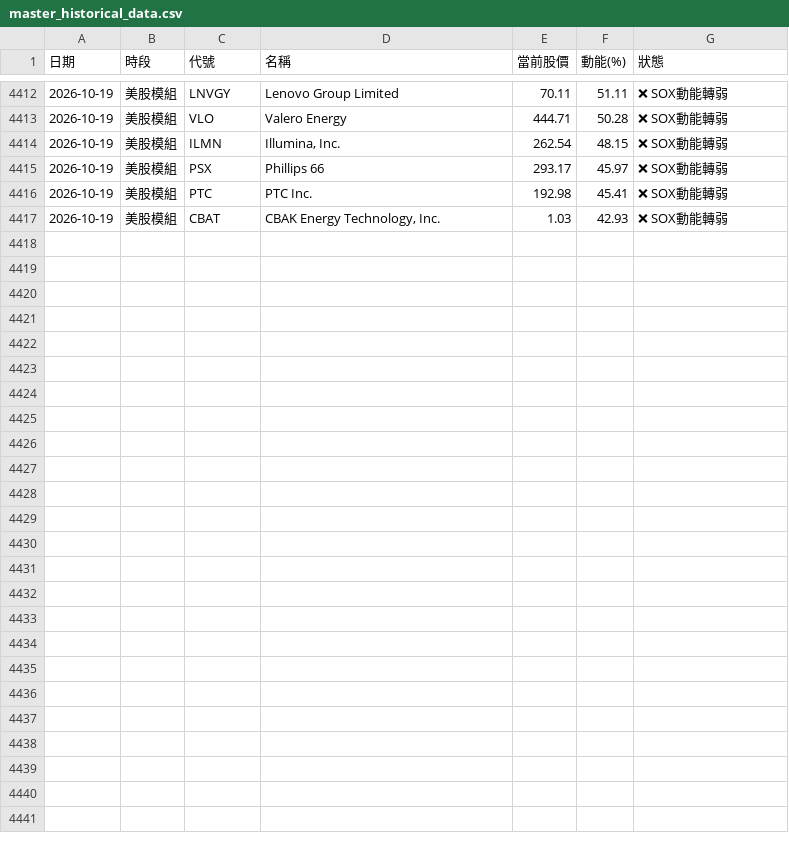
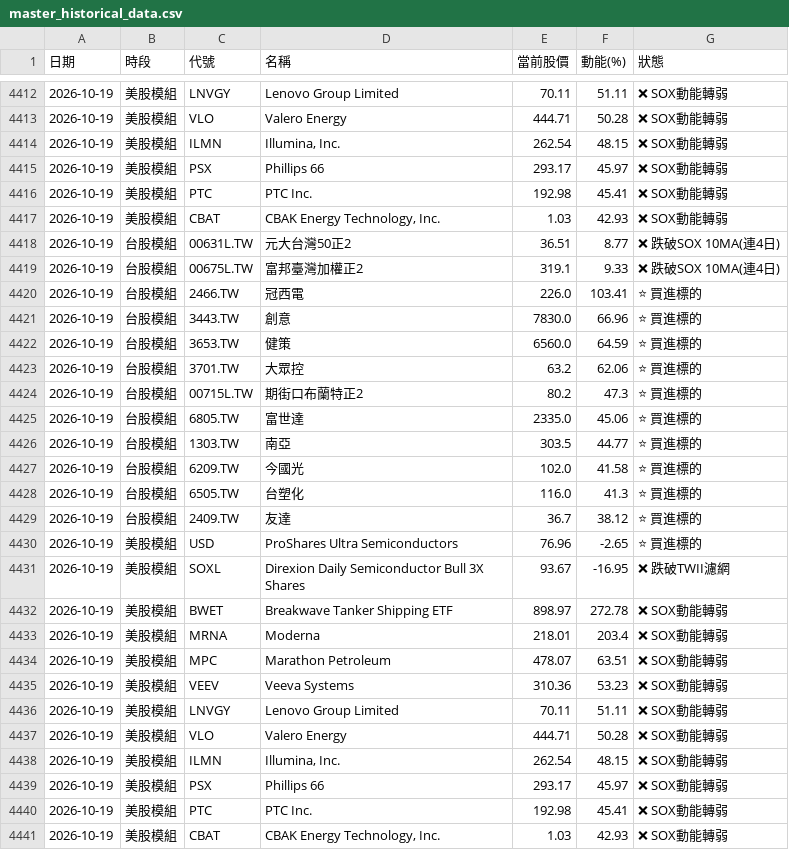
Before and after one commit to ainsliemile/TW_daily_stock, a CSV file: master_historical_data.csv, drawn as a sheet; only a part is shown, gaps mark what is left out; the diff names each change by its address in the sheet, - before the commit and + after, or states it on an @@ line.

```diff
--- a/master_historical_data.csv
+++ b/master_historical_data.csv
+row 4418: 2026-10-19 | 台股模組 | 00631L.TW | 元大台灣50正2 | 36.51 | 8.77 | ❌ 跌破SOX 10MA(連4日)
+row 4419: 2026-10-19 | 台股模組 | 00675L.TW | 富邦臺灣加權正2 | 319.1 | 9.33 | ❌ 跌破SOX 10MA(連4日)
+row 4420: 2026-10-19 | 台股模組 | 2466.TW | 冠西電 | 226.0 | 103.41 | ⭐ 買進標的
+row 4421: 2026-10-19 | 台股模組 | 3443.TW | 創意 | 7830.0 | 66.96 | ⭐ 買進標的
+row 4422: 2026-10-19 | 台股模組 | 3653.TW | 健策 | 6560.0 | 64.59 | ⭐ 買進標的
+row 4423: 2026-10-19 | 台股模組 | 3701.TW | 大眾控 | 63.2 | 62.06 | ⭐ 買進標的
+row 4424: 2026-10-19 | 台股模組 | 00715L.TW | 期街口布蘭特正2 | 80.2 | 47.3 | ⭐ 買進標的
+row 4425: 2026-10-19 | 台股模組 | 6805.TW | 富世達 | 2335.0 | 45.06 | ⭐ 買進標的
+row 4426: 2026-10-19 | 台股模組 | 1303.TW | 南亞 | 303.5 | 44.77 | ⭐ 買進標的
+row 4427: 2026-10-19 | 台股模組 | 6209.TW | 今國光 | 102.0 | 41.58 | ⭐ 買進標的
+row 4428: 2026-10-19 | 台股模組 | 6505.TW | 台塑化 | 116.0 | 41.3 | ⭐ 買進標的
+row 4429: 2026-10-19 | 台股模組 | 2409.TW | 友達 | 36.7 | 38.12 | ⭐ 買進標的
+row 4430: 2026-10-19 | 美股模組 | USD | ProShares Ultra Semiconductors | 76.96 | -2.65 | ⭐ 買進標的
+row 4431: 2026-10-19 | 美股模組 | SOXL | Direxion Daily Semiconductor Bull 3X Shares | 93.67 | -16.95 | ❌ 跌破TWII濾網
+row 4432: 2026-10-19 | 美股模組 | BWET | Breakwave Tanker Shipping ETF | 898.97 | 272.78 | ❌ SOX動能轉弱
+row 4433: 2026-10-19 | 美股模組 | MRNA | Moderna | 218.01 | 203.4 | ❌ SOX動能轉弱
+row 4434: 2026-10-19 | 美股模組 | MPC | Marathon Petroleum | 478.07 | 63.51 | ❌ SOX動能轉弱
+row 4435: 2026-10-19 | 美股模組 | VEEV | Veeva Systems | 310.36 | 53.23 | ❌ SOX動能轉弱
+row 4436: 2026-10-19 | 美股模組 | LNVGY | Lenovo Group Limited | 70.11 | 51.11 | ❌ SOX動能轉弱
+row 4437: 2026-10-19 | 美股模組 | VLO | Valero Energy | 444.71 | 50.28 | ❌ SOX動能轉弱
+row 4438: 2026-10-19 | 美股模組 | ILMN | Illumina, Inc. | 262.54 | 48.15 | ❌ SOX動能轉弱
+row 4439: 2026-10-19 | 美股模組 | PSX | Phillips 66 | 293.17 | 45.97 | ❌ SOX動能轉弱
+row 4440: 2026-10-19 | 美股模組 | PTC | PTC Inc. | 192.98 | 45.41 | ❌ SOX動能轉弱
+row 4441: 2026-10-19 | 美股模組 | CBAT | CBAK Energy Technology, Inc. | 1.03 | 42.93 | ❌ SOX動能轉弱
```
Also changed, not shown: 2 other files.
